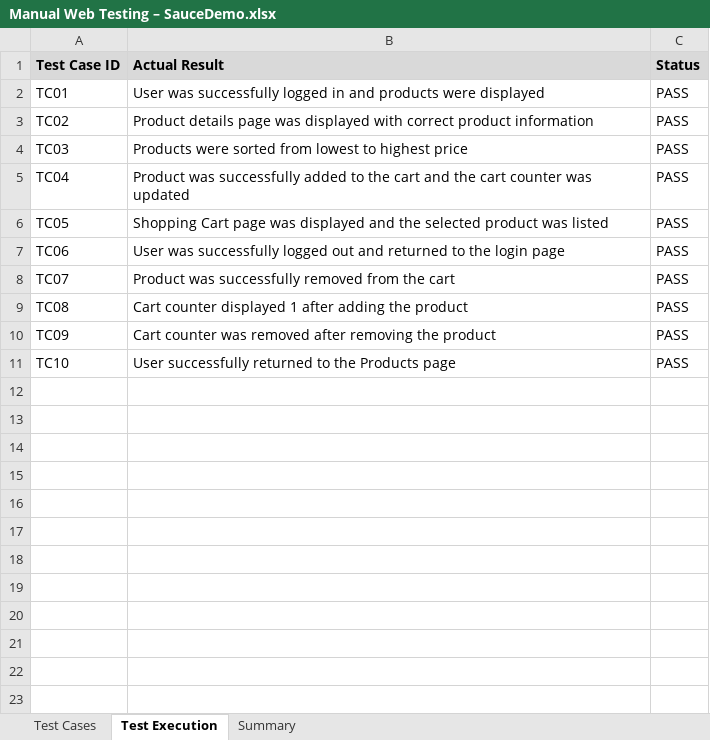
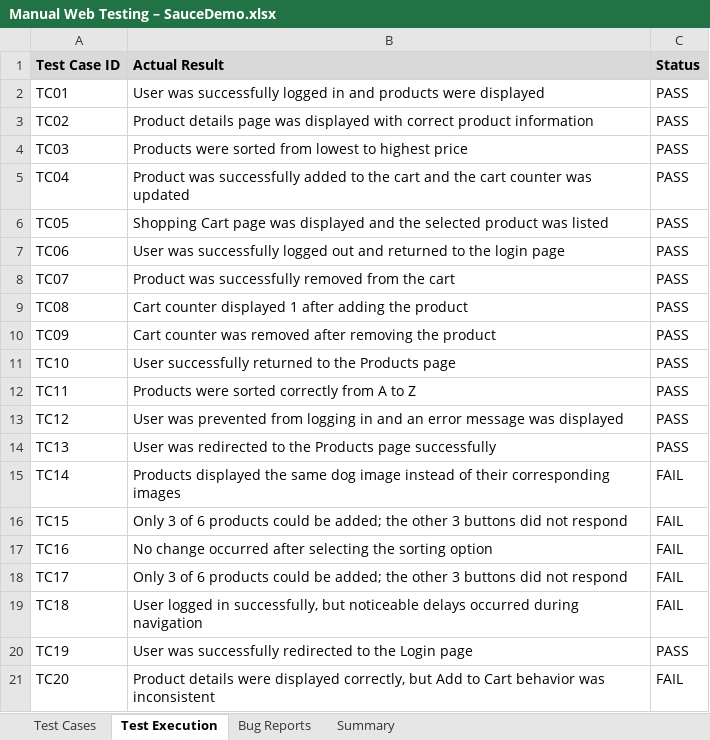
Before and after one commit to mariomagdykalta/Manual-Web-Testing-SauceDemo, an Excel workbook: Manual Web Testing – SauceDemo.xlsx, sheet Test Execution, drawn as a sheet; values as stored, in another font and other column widths than the file's, no borders; charts and pictures not drawn; the diff names each change by its address in the sheet, - before the commit and + after, or states it on an @@ line.

Commit message:
Update SauceDemo test results and execution

```diff
--- a/Manual Web Testing – SauceDemo.xlsx (sheet Test Execution)
+++ b/Manual Web Testing – SauceDemo.xlsx (sheet Test Execution)
+sheet tab: Bug Reports
+row 12: TC11 | Products were sorted correctly from A to Z | PASS
+row 13: TC12 | User was prevented from logging in and an error message was displayed | PASS
+row 14: TC13 | User was redirected to the Products page successfully | PASS
+row 15: TC14 | Products displayed the same dog image instead of their corresponding images | FAIL
+row 16: TC15 | Only 3 of 6 products could be added; the other 3 buttons did not respond | FAIL
+row 17: TC16 | No change occurred after selecting the sorting option | FAIL
+row 18: TC17 | Only 3 of 6 products could be added; the other 3 buttons did not respond | FAIL
+row 19: TC18 | User logged in successfully, but noticeable delays occurred during navigation | FAIL
+row 20: TC19 | User was successfully redirected to the Login page | PASS
+row 21: TC20 | Product details were displayed correctly, but Add to Cart behavior was inconsistent | FAIL
```
Also changed, not shown: sheet Test Cases, sheet Summary, charts or pictures.
